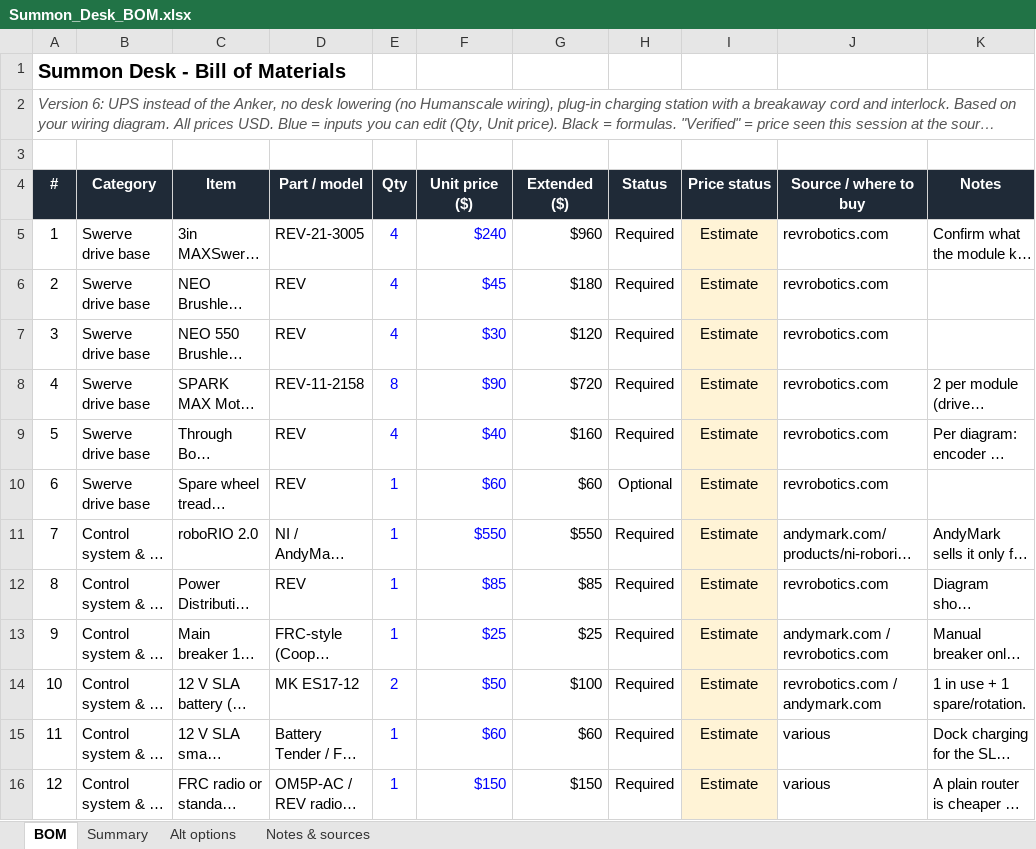
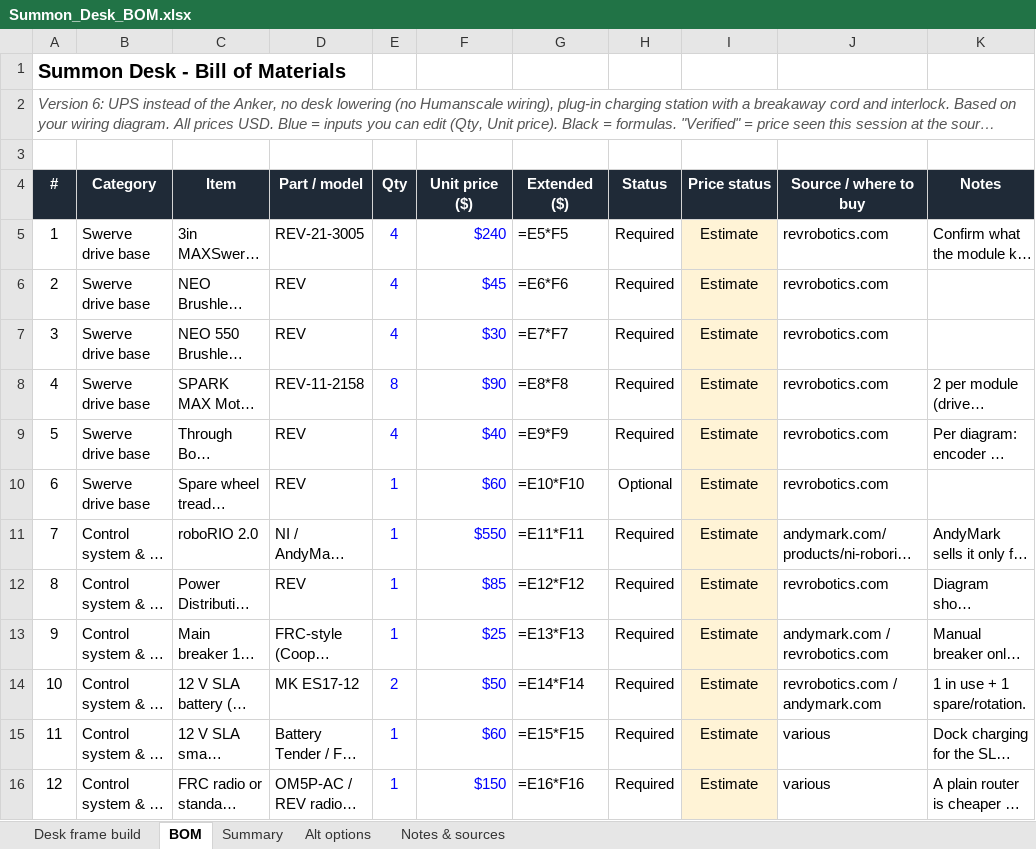
Before and after one commit to Nmin217/MaxDesk, an Excel workbook: docs/Summon_Desk_BOM.xlsx, sheet BOM, drawn as a sheet; only a part is shown; long unchanged cells end in …; values as stored, in another font and other column widths than the file's, no borders; formulas without a stored value are shown as written; charts and pictures not drawn; the diff covers the shown part only; the diff names each change by its address in the sheet, - before the commit and + after, or states it on an @@ line.

```diff
--- a/docs/Summon_Desk_BOM.xlsx (sheet BOM)
+++ b/docs/Summon_Desk_BOM.xlsx (sheet BOM)
+sheet tab: Desk frame build
-G5 (Extended ($)): $960
+G5 (Extended ($)): =E5*F5
-G6 (Extended ($)): $180
+G6 (Extended ($)): =E6*F6
-G7 (Extended ($)): $120
+G7 (Extended ($)): =E7*F7
-G8 (Extended ($)): $720
+G8 (Extended ($)): =E8*F8
-G9 (Extended ($)): $160
+G9 (Extended ($)): =E9*F9
-G10 (Extended ($)): $60
+G10 (Extended ($)): =E10*F10
-G11 (Extended ($)): $550
+G11 (Extended ($)): =E11*F11
-G12 (Extended ($)): $85
+G12 (Extended ($)): =E12*F12
-G13 (Extended ($)): $25
+G13 (Extended ($)): =E13*F13
-G14 (Extended ($)): $100
+G14 (Extended ($)): =E14*F14
-G15 (Extended ($)): $60
+G15 (Extended ($)): =E15*F15
-G16 (Extended ($)): $150
+G16 (Extended ($)): =E16*F16
```
Also changed, not shown: 44 edited cells elsewhere in this sheet, sheet Summary, charts or pictures.
